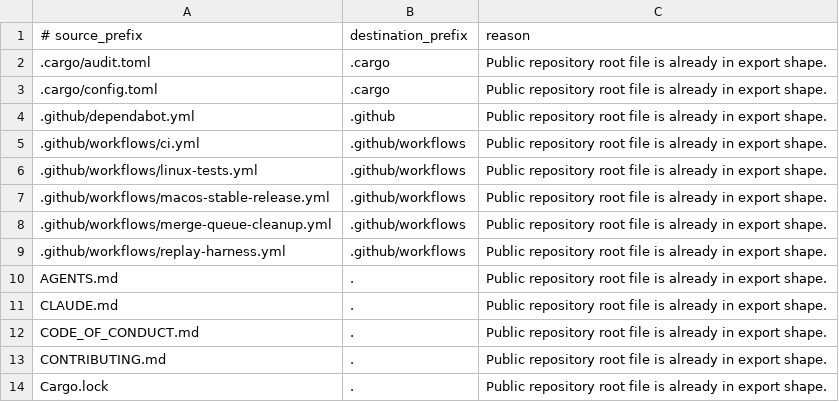
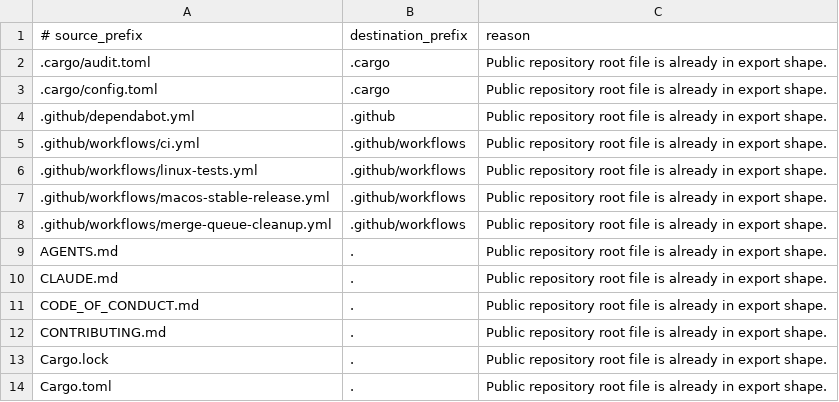
Before and after one commit to ottto-ai/ottto, a TSV file: public-export/path-map.tsv, drawn as a sheet; only a part is shown; the shorter side is filled out with more unchanged rows; the diff names each change by its address in the sheet, - before the commit and + after, or states it on an @@ line.

Commit message:
test(service): retire the advisory replay harness
Remove the development-only replay command, feature, hooks, advisory Linux workflow and obsolete run documentation. Preserve shared pipeline and money-test support under cfg(test); default service behavior is unchanged.

Do not merge before the fifteen-field port (TC1 bundle) is merged and green on Linux + macOS (Lead B condition 3).

Reuse: no new helper or fixture; retained existing loopback backend, diagnostic capture and scoped collection seams for their remaining tests. OFF-path changes: none. Validation uses PR Linux CI; no local tests or clippy.

```diff
--- a/public-export/path-map.tsv
+++ b/public-export/path-map.tsv
-row 9: .github/workflows/replay-harness.yml | .github/workflows | Public repository root file is already in export shape.
```
Also changed, not shown: 18 other files.
